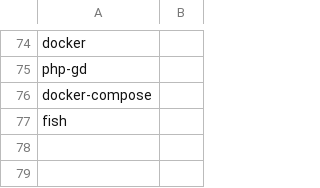
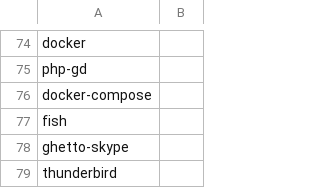
Before and after one commit to talbergs/RICE, a CSV file: progs.csv, drawn as a sheet; only a part is shown, gaps mark what is left out; the diff names each change by its address in the sheet, - before the commit and + after, or states it on an @@ line.

Commit message:
Update progs.csv

```diff
--- a/progs.csv
+++ b/progs.csv
+row 78: ghetto-skype
+row 79: thunderbird
```
